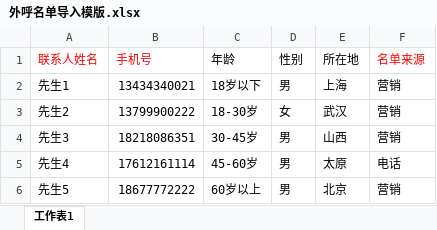
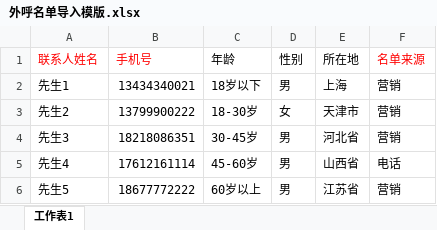
Before and after one commit to Ada-gao/ywh-web, an Excel workbook: static/excel/外呼名单导入模版.xlsx, sheet 工作表1, drawn as a sheet; values as stored, in another font and other column widths than the file's, no borders; the diff names each change by its address in the sheet, - before the commit and + after, or states it on an @@ line.

```diff
--- a/static/excel/外呼名单导入模版.xlsx (sheet 工作表1)
+++ b/static/excel/外呼名单导入模版.xlsx (sheet 工作表1)
-E3 (所在地): 武汉
+E3 (所在地): 天津市
-E4 (所在地): 山西
+E4 (所在地): 河北省
-E5 (所在地): 太原
+E5 (所在地): 山西省
-E6 (所在地): 北京
+E6 (所在地): 江苏省
```
Also changed, not shown: 3 other files.
